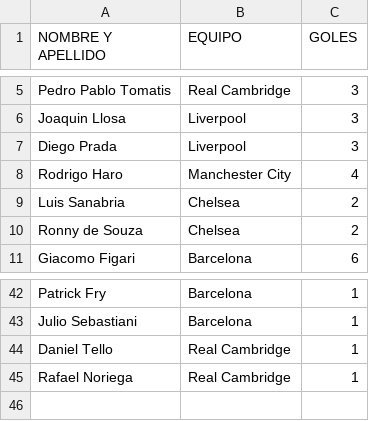
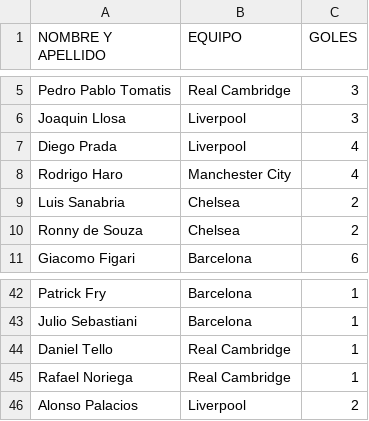
Before and after one commit to jsaraviadrago/verbose-system, a CSV file: Goleadores_clausura_2025_CLC.csv, drawn as a sheet; only a part is shown, gaps mark what is left out.

Commit message:
Update Goleadores_clausura_2025_CLC.csv

```diff
--- a/Goleadores_clausura_2025_CLC.csv
+++ b/Goleadores_clausura_2025_CLC.csv
@@ -6,3 +6,3 @@ Pedro Pablo Tomatis,Real Cambridge,3
 Joaquin Llosa,Liverpool,3
-Diego Prada,Liverpool,3
+Diego Prada,Liverpool,4
 Rodrigo Haro,Manchester City,4
@@ -45 +45,2 @@ Daniel Tello,Real Cambridge,1
 Rafael Noriega,Real Cambridge,1
+Alonso Palacios,Liverpool,2
```
